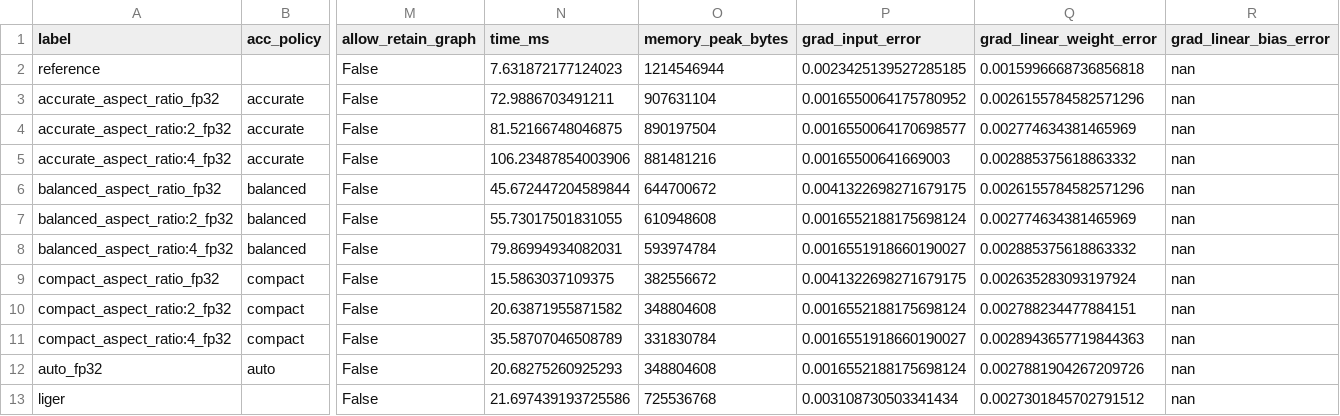
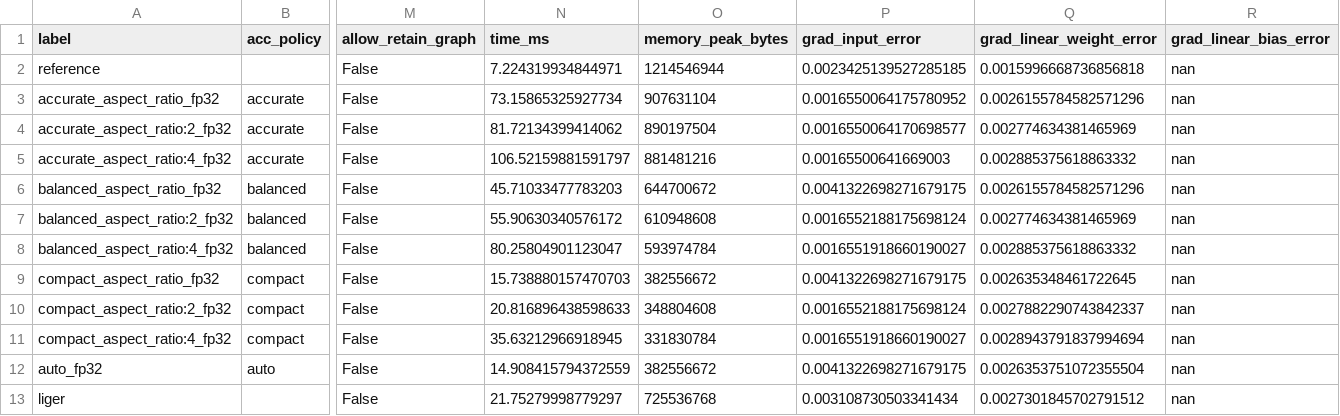
Before and after one commit to openteams-ai/pearu-sandbox, a CSV file: pytorch/lce/sweep_out/data/NVIDIA_A100_SXM4_80GB/N4096_D2048_V32000_bfloat16.csv, drawn as a sheet; only a part is shown, gaps mark what is left out; the diff names each change by its address in the sheet, - before the commit and + after, or states it on an @@ line.

Commit message:
lce: before/after cap figure A100 data, 2

```diff
--- a/pytorch/lce/sweep_out/data/NVIDIA_A100_SXM4_80GB/N4096_D2048_V32000_bfloat16.csv
+++ b/pytorch/lce/sweep_out/data/NVIDIA_A100_SXM4_80GB/N4096_D2048_V32000_bfloat16.csv
-N2 (time_ms): 7.631872177124023
+N2 (time_ms): 7.224319934844971
-N3 (time_ms): 72.9886703491211
+N3 (time_ms): 73.15865325927734
-N4 (time_ms): 81.52166748046875
+N4 (time_ms): 81.72134399414062
-N5 (time_ms): 106.23487854003906
+N5 (time_ms): 106.52159881591797
-N6 (time_ms): 45.672447204589844
+N6 (time_ms): 45.71033477783203
-N7 (time_ms): 55.73017501831055
+N7 (time_ms): 55.90630340576172
-N8 (time_ms): 79.86994934082031
+N8 (time_ms): 80.25804901123047
-N9 (time_ms): 15.5863037109375
+N9 (time_ms): 15.738880157470703
-Q9 (grad_linear_weight_error): 0.002635283093197924
+Q9 (grad_linear_weight_error): 0.002635348461722645
-N10 (time_ms): 20.63871955871582
+N10 (time_ms): 20.816896438598633
-Q10 (grad_linear_weight_error): 0.002788234477884151
+Q10 (grad_linear_weight_error): 0.0027882290743842337
-N11 (time_ms): 35.58707046508789
+N11 (time_ms): 35.63212966918945
-Q11 (grad_linear_weight_error): 0.0028943657719844363
+Q11 (grad_linear_weight_error): 0.0028943791837994694
-N12 (time_ms): 20.68275260925293
+N12 (time_ms): 14.908415794372559
-O12 (memory_peak_bytes): 348804608
+O12 (memory_peak_bytes): 382556672
-P12 (grad_input_error): 0.0016552188175698124
+P12 (grad_input_error): 0.0041322698271679175
-Q12 (grad_linear_weight_error): 0.0027881904267209726
+Q12 (grad_linear_weight_error): 0.0026353751072355504
-N13 (time_ms): 21.697439193725586
+N13 (time_ms): 21.75279998779297
```
Also changed, not shown: pytorch/lce/sweep_out/data/NVIDIA_A100_SXM4_80GB/N4096_D4096_V32000_bfloat16.csv, pytorch/lce/sweep_out/data/NVIDIA_A100_SXM4_80GB/N4096_D8192_V32000_bfloat16.csv, 6 other files.
